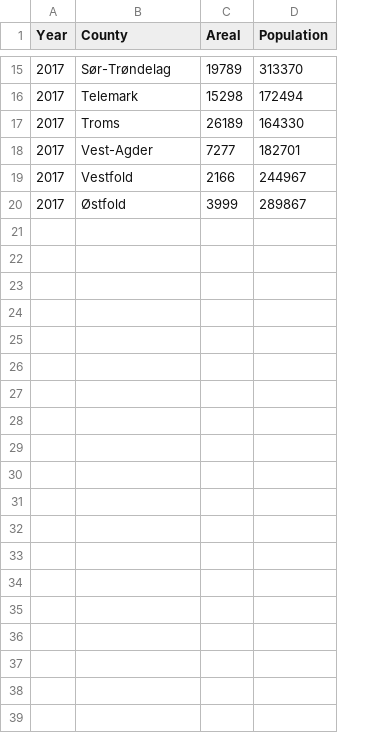
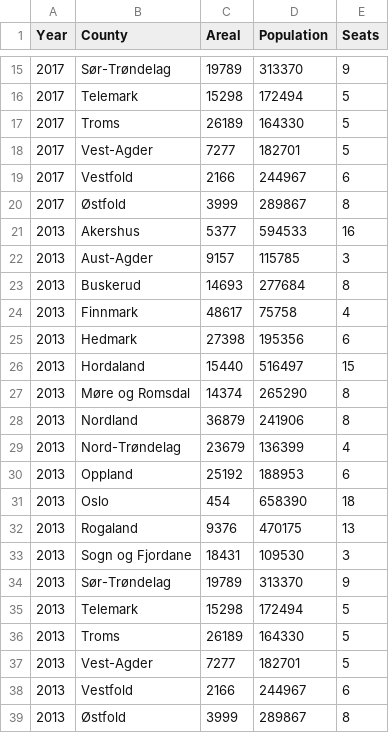
Before and after one commit to Log234/Mandater, a CSV file: Mandater/Data/Countries/NO/CountyData.csv, drawn as a sheet; only a part is shown, gaps mark what is left out; the diff covers the shown part only; the diff names each change by its address in the sheet, - before the commit and + after, or states it on an @@ line.

Commit message:
closed #54 Added the necessary data

```diff
--- a/Mandater/Data/Countries/NO/CountyData.csv
+++ b/Mandater/Data/Countries/NO/CountyData.csv
+column E (Seats), rows 15-20: 9 | 5 | 5 | 5 | 6 | 8
+row 21: 2013 | Akershus | 5377 | 594533 | 16
+row 22: 2013 | Aust-Agder | 9157 | 115785 | 3
+row 23: 2013 | Buskerud | 14693 | 277684 | 8
+row 24: 2013 | Finnmark | 48617 | 75758 | 4
+row 25: 2013 | Hedmark | 27398 | 195356 | 6
+row 26: 2013 | Hordaland | 15440 | 516497 | 15
+row 27: 2013 | Møre og Romsdal | 14374 | 265290 | 8
+row 28: 2013 | Nordland | 36879 | 241906 | 8
+row 29: 2013 | Nord-Trøndelag | 23679 | 136399 | 4
+row 30: 2013 | Oppland | 25192 | 188953 | 6
+row 31: 2013 | Oslo | 454 | 658390 | 18
+row 32: 2013 | Rogaland | 9376 | 470175 | 13
+row 33: 2013 | Sogn og Fjordane | 18431 | 109530 | 3
+row 34: 2013 | Sør-Trøndelag | 19789 | 313370 | 9
+row 35: 2013 | Telemark | 15298 | 172494 | 5
+row 36: 2013 | Troms | 26189 | 164330 | 5
+row 37: 2013 | Vest-Agder | 7277 | 182701 | 5
+row 38: 2013 | Vestfold | 2166 | 244967 | 6
+row 39: 2013 | Østfold | 3999 | 289867 | 8
```
Also changed, not shown: 19 added rows elsewhere in this file, 3 other files.
